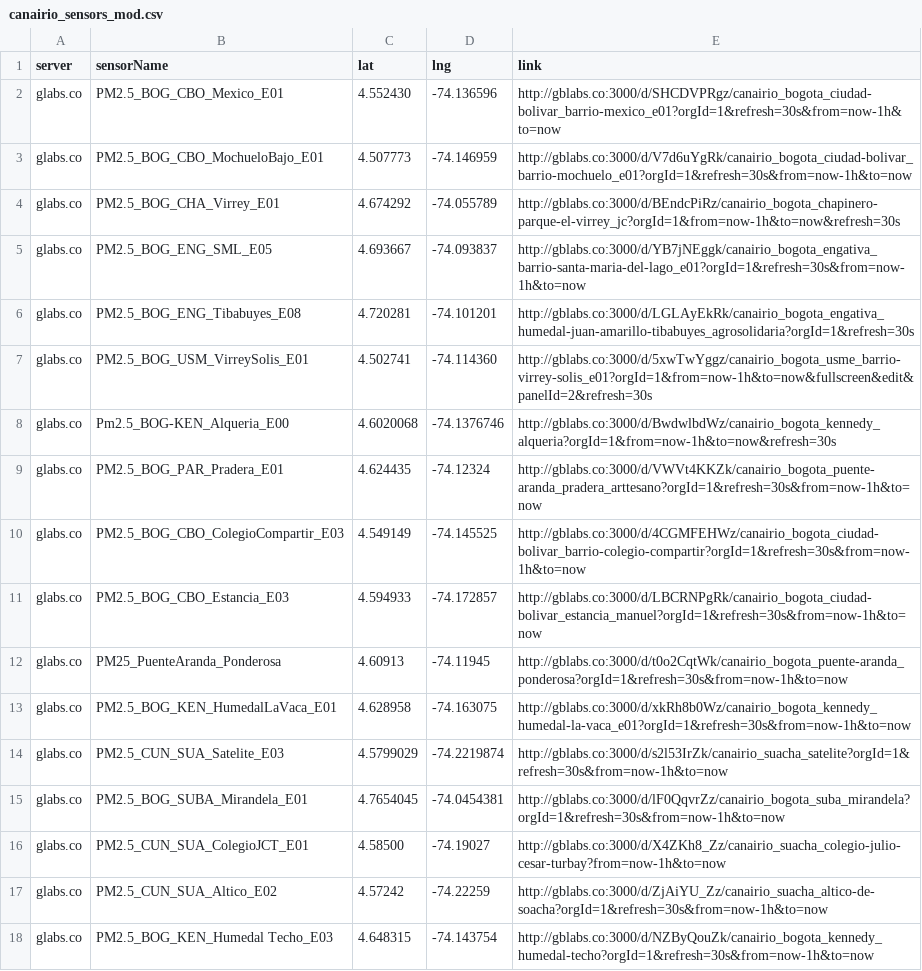
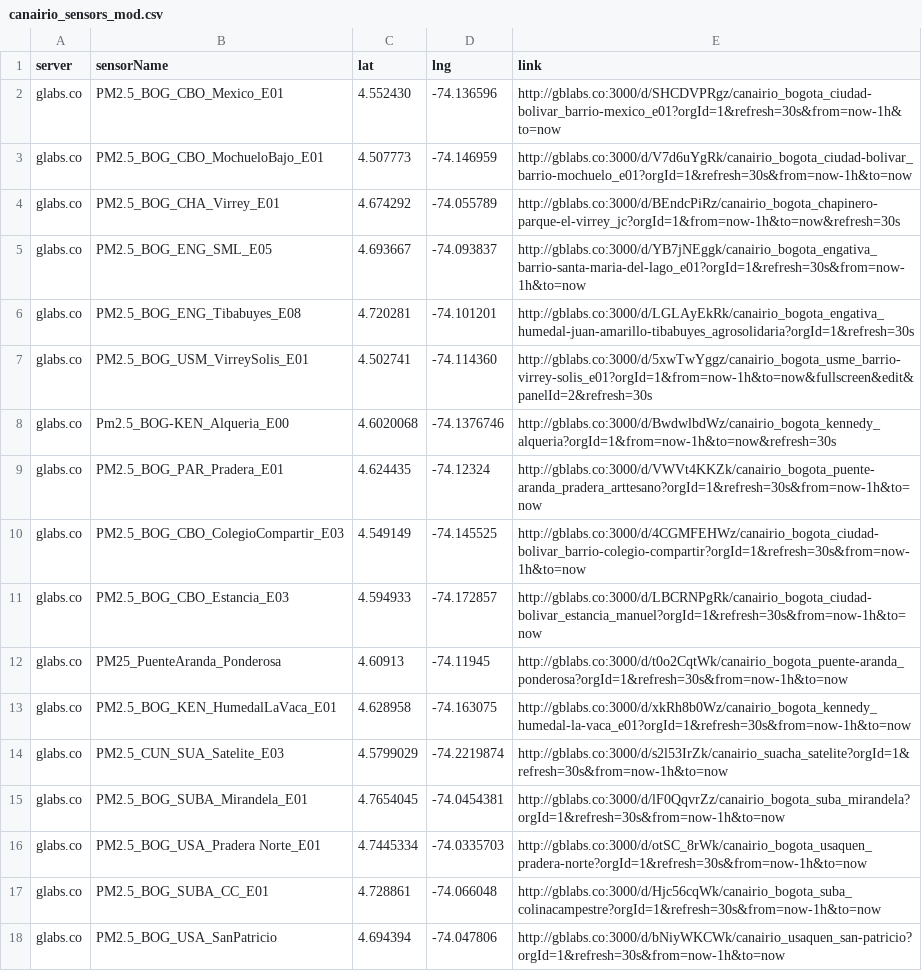
Before and after one commit to daquina-io/VizCalidadAire, a CSV file: canairio_sensors_mod.csv, drawn as a sheet; removed rows and columns are numbered as before the commit, all else as after; the diff names each change by its address in the sheet, - before the commit and + after, or states it on an @@ line.

Commit message:
Agrega 3 nuevas estaciones

```diff
--- a/canairio_sensors_mod.csv
+++ b/canairio_sensors_mod.csv
-row 16: glabs.co | PM2.5_CUN_SUA_ColegioJCT_E01 | 4.58500 | -74.19027 | http://gblabs.co:3000/d/X4ZKh8_Zz/canairio_suacha_colegio-julio-cesar-turbay?from=now-1h&to=now
-row 17: glabs.co | PM2.5_CUN_SUA_Altico_E02 | 4.57242 | -74.22259 | http://gblabs.co:3000/d/ZjAiYU_Zz/canairio_suacha_altico-de-soacha?orgId=1&refresh=30s&from=now-1h&to=now
-row 18: glabs.co | PM2.5_BOG_KEN_Humedal Techo_E03 | 4.648315 | -74.143754 | http://gblabs.co:3000/d/NZByQouZk/canairio_bogota_kennedy_humedal-techo?orgId=1&refresh=30s&from=now-1h&to=now
+row 16: glabs.co | PM2.5_BOG_USA_Pradera Norte_E01 | 4.7445334 | -74.0335703 | http://gblabs.co:3000/d/otSC_8rWk/canairio_bogota_usaquen_pradera-norte?orgId=1&refresh=30s&from=now-1h&to=now
+row 17: glabs.co | PM2.5_BOG_SUBA_CC_E01 | 4.728861 | -74.066048 | http://gblabs.co:3000/d/Hjc56cqWk/canairio_bogota_suba_colinacampestre?orgId=1&refresh=30s&from=now-1h&to=now
+row 18: glabs.co | PM2.5_BOG_USA_SanPatricio | 4.694394 | -74.047806 | http://gblabs.co:3000/d/bNiyWKCWk/canairio_usaquen_san-patricio?orgId=1&refresh=30s&from=now-1h&to=now
```
